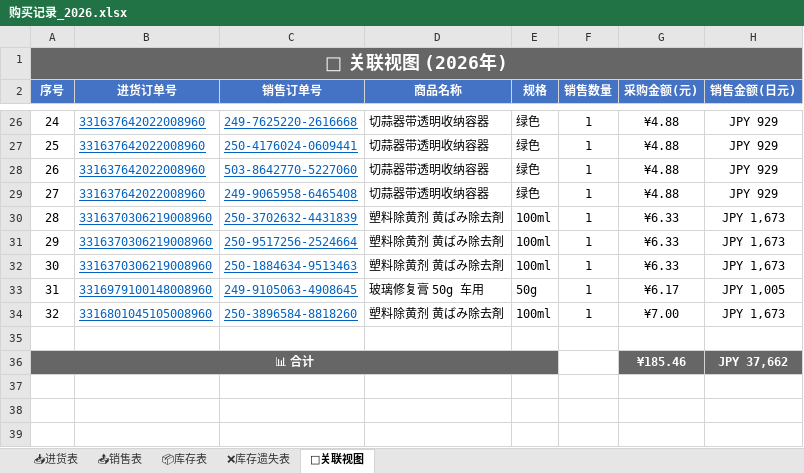
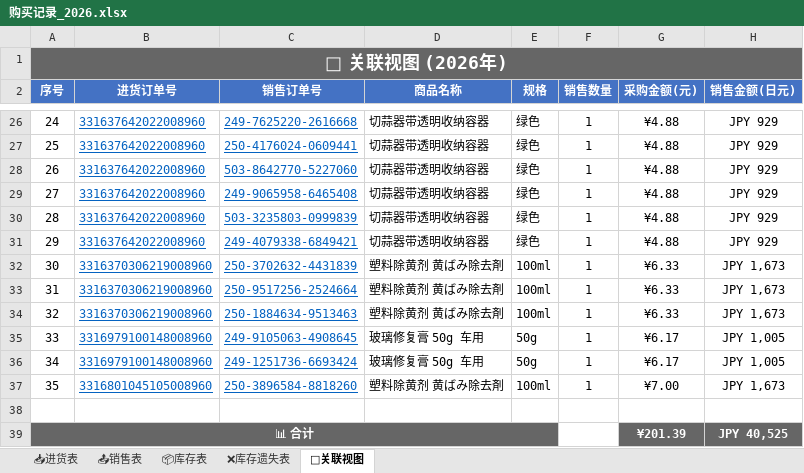
Before and after one commit to xiaoba1/amazon_record, an Excel workbook: 购买记录/归档表格/购买记录_2026.xlsx, sheet 🔗关联视图, drawn as a sheet; only a part is shown, gaps mark what is left out; values as stored, in another font and other column widths than the file's, no borders; removed rows and columns are numbered as before the commit, all else as after; the diff names each change by its address in the sheet, - before the commit and + after, or states it on an @@ line.

Commit message:
feat: 新增3笔销售订单 + 修复遗失扣减顺序逻辑 (2026-08-27)
新增销售订单:
- 249-1251736-6693424: 玻璃修复膏 50g × 1
- 503-3235803-0999839: 压蒜器 × 1
- 249-4079338-6849421: 压蒜器 × 1

Bug修复:
- 修复create_inventory_sheet和create_relation_sheet中遗失扣减在销售匹配之后执行的顺序问题
- 确保销售匹配时使用正确的剩余库存数量

库存更新:
- 压蒜器: 5→3 (销售2个)
- 玻璃修复膏: 2→1 (销售1个)
- 除黄剂: 2 (无变动)

```diff
--- a/购买记录/归档表格/购买记录_2026.xlsx (sheet 🔗关联视图)
+++ b/购买记录/归档表格/购买记录_2026.xlsx (sheet 🔗关联视图)
+row 30: 28 | 331637642022008960 | 503-3235803-0999839 | 切蒜器带透明收纳容器 | 绿色 | 1 | ¥4.88 | JPY 929
+row 31: 29 | 331637642022008960 | 249-4079338-6849421 | 切蒜器带透明收纳容器 | 绿色 | 1 | ¥4.88 | JPY 929
@@ column A (序号) renumbered between rows 32 and 37 @@
+row 36: 34 | 3316979100148008960 | 249-1251736-6693424 | 玻璃修复膏 50g 车用 | 50g | 1 | ¥6.17 | JPY 1,005
-row 36: 📊 合计 |  |  |  |  |  | ¥185.46 | JPY 37,662
+row 39: 📊 合计 |  |  |  |  |  | ¥201.39 | JPY 40,525
```
Also changed, not shown: sheet 📤销售表, sheet 📦库存表, 1 other file.
